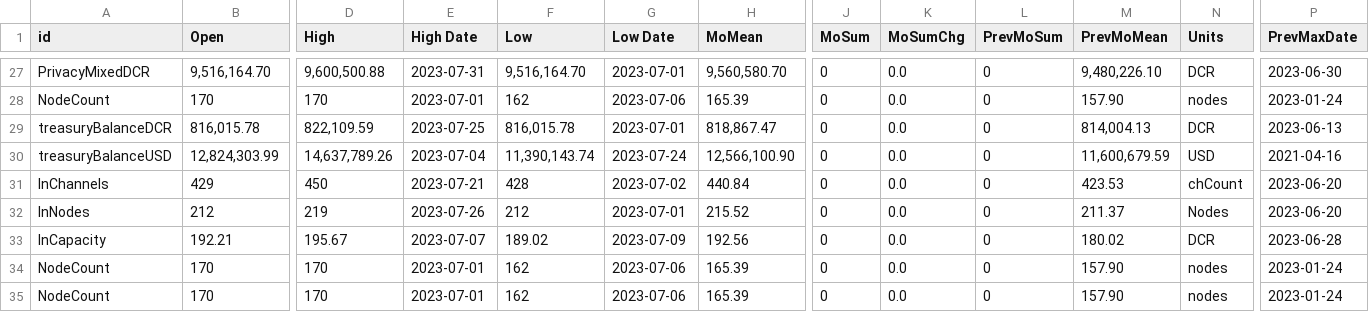
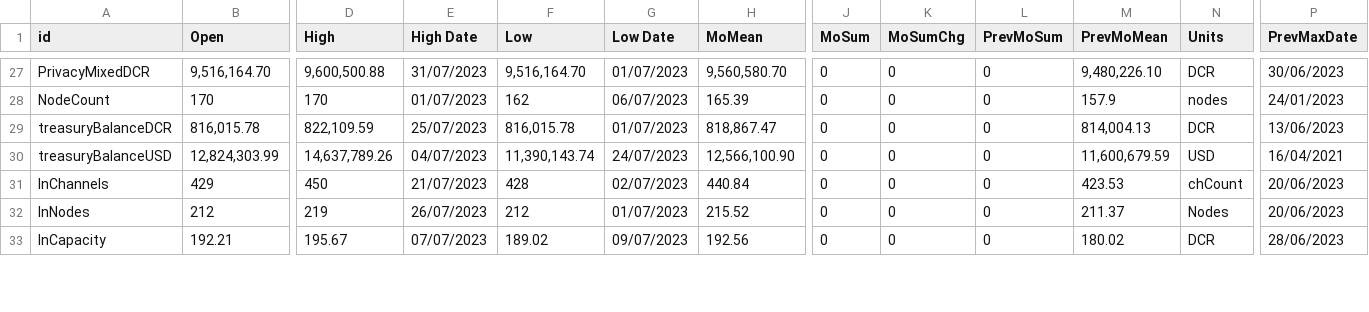
Before and after one commit to bochinchero/dcrsnapshots, a CSV file: 2023-07/monthlyStats.csv, drawn as a sheet; only a part is shown, gaps mark what is left out; rows hold the shown columns only; the diff covers the shown part only; the diff names each change by its address in the sheet, - before the commit and + after, or states it on an @@ line.

```diff
--- a/2023-07/monthlyStats.csv
+++ b/2023-07/monthlyStats.csv
-E27 (High Date): 2023-07-31
+E27 (High Date): 31/07/2023
-G27 (Low Date): 2023-07-01
+G27 (Low Date): 01/07/2023
-K27:K33 (MoSumChg): 0.0
+K27:K33 (MoSumChg): 0
-P27 (PrevMaxDate): 2023-06-30
+P27 (PrevMaxDate): 30/06/2023
-E28 (High Date): 2023-07-01
+E28 (High Date): 01/07/2023
-G28 (Low Date): 2023-07-06
+G28 (Low Date): 06/07/2023
-M28 (PrevMoMean): 157.90
+M28 (PrevMoMean): 157.9
-P28 (PrevMaxDate): 2023-01-24
+P28 (PrevMaxDate): 24/01/2023
-E29 (High Date): 2023-07-25
+E29 (High Date): 25/07/2023
-G29 (Low Date): 2023-07-01
+G29 (Low Date): 01/07/2023
-P29 (PrevMaxDate): 2023-06-13
+P29 (PrevMaxDate): 13/06/2023
-E30 (High Date): 2023-07-04
+E30 (High Date): 04/07/2023
-G30 (Low Date): 2023-07-24
+G30 (Low Date): 24/07/2023
-P30 (PrevMaxDate): 2021-04-16
+P30 (PrevMaxDate): 16/04/2021
-E31 (High Date): 2023-07-21
+E31 (High Date): 21/07/2023
-G31 (Low Date): 2023-07-02
+G31 (Low Date): 02/07/2023
-P31:P32 (PrevMaxDate): 2023-06-20
+P31:P32 (PrevMaxDate): 20/06/2023
-E32 (High Date): 2023-07-26
+E32 (High Date): 26/07/2023
-G32 (Low Date): 2023-07-01
+G32 (Low Date): 01/07/2023
-E33 (High Date): 2023-07-07
+E33 (High Date): 07/07/2023
-G33 (Low Date): 2023-07-09
+G33 (Low Date): 09/07/2023
-P33 (PrevMaxDate): 2023-06-28
+P33 (PrevMaxDate): 28/06/2023
-row 34: NodeCount | 170 | 170 | 2023-07-01 | 162 | 2023-07-06 | 165.39 | 0 | 0.0 | 0 | 157.90 | nodes | 2023-01-24
-row 35: NodeCount | 170 | 170 | 2023-07-01 | 162 | 2023-07-06 | 165.39 | 0 | 0.0 | 0 | 157.90 | nodes | 2023-01-24
```
Also changed, not shown: 111 edited cells elsewhere in this file.
